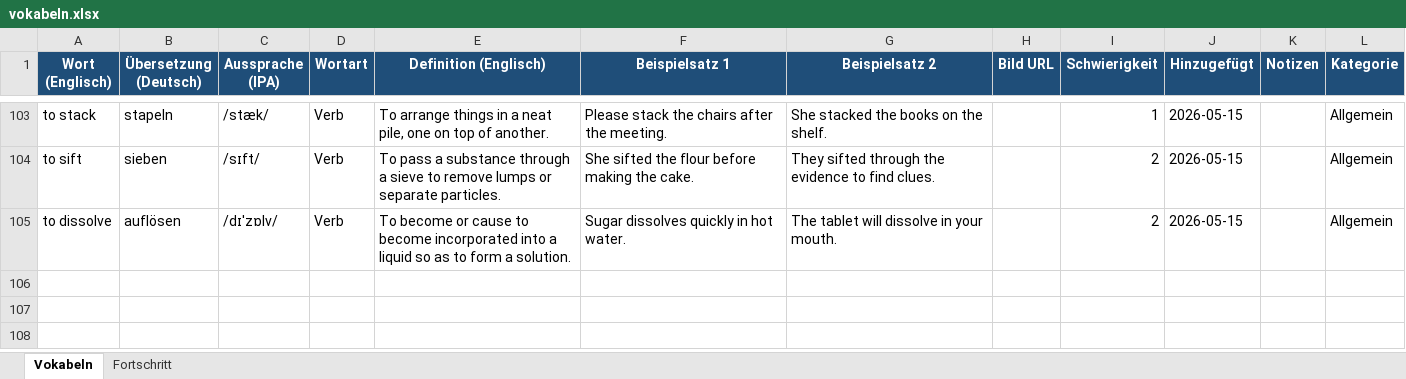
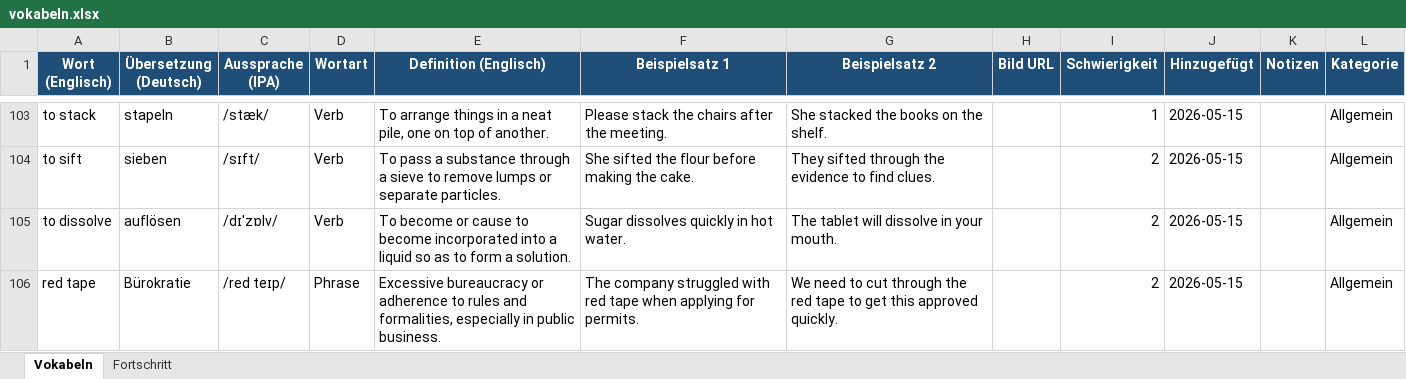
Before and after one commit to timlbclaude/Englishtrainer, an Excel workbook: vokabeln.xlsx, sheet Vokabeln, drawn as a sheet; only a part is shown, gaps mark what is left out; values as stored, in another font and other column widths than the file's, no borders; the diff names each change by its address in the sheet, - before the commit and + after, or states it on an @@ line.

Commit message:
ETA: Neues Wort aus Issue #29

```diff
--- a/vokabeln.xlsx (sheet Vokabeln)
+++ b/vokabeln.xlsx (sheet Vokabeln)
+row 106: red tape | Bürokratie | /red teɪp/ | Phrase | Excessive bureaucracy or adherence to rules and formalities, especially in public business. | The company struggled with red tape when applying for permits. | We need to cut through the red tape to get this approved quickly. |  | 2 | 2026-05-15 |  | Allgemein
```
Also changed, not shown: 1 other file.
